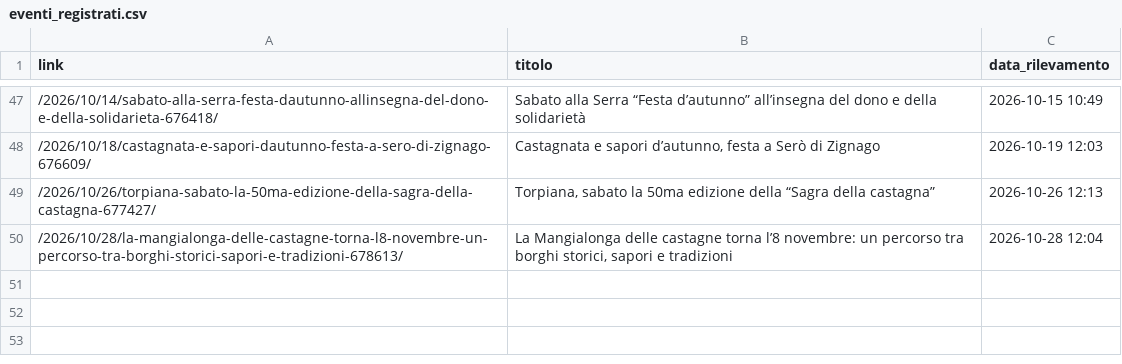
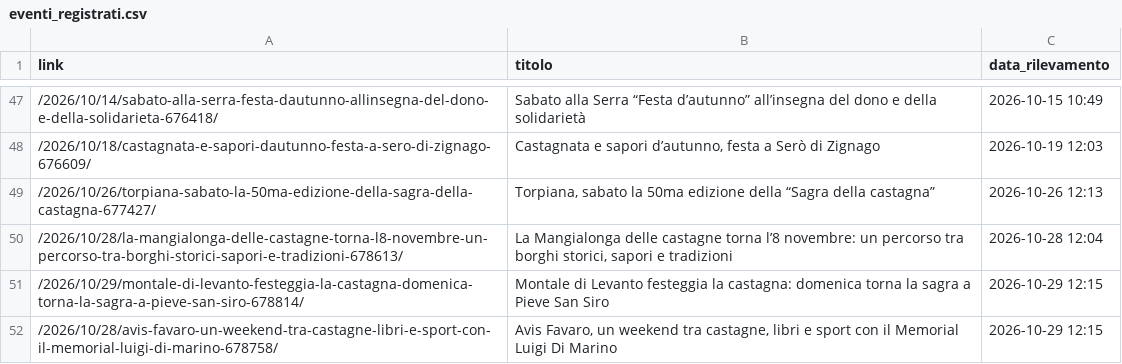
Before and after one commit to fraser1979-del/spezia_events_scraper, a CSV file: eventi_registrati.csv, drawn as a sheet; only a part is shown, gaps mark what is left out; the diff names each change by its address in the sheet, - before the commit and + after, or states it on an @@ line.

```diff
--- a/eventi_registrati.csv
+++ b/eventi_registrati.csv
+row 51: /2026/10/29/montale-di-levanto-festeggia-la-castagna-domenica-torna-la-sagra-a-pieve-san-siro-678814/ | Montale di Levanto festeggia la castagna: domenica torna la sagra a Pieve San Siro | 2026-10-29 12:15
+row 52: /2026/10/28/avis-favaro-un-weekend-tra-castagne-libri-e-sport-con-il-memorial-luigi-di-marino-678758/ | Avis Favaro, un weekend tra castagne, libri e sport con il Memorial Luigi Di Marino | 2026-10-29 12:15
```
